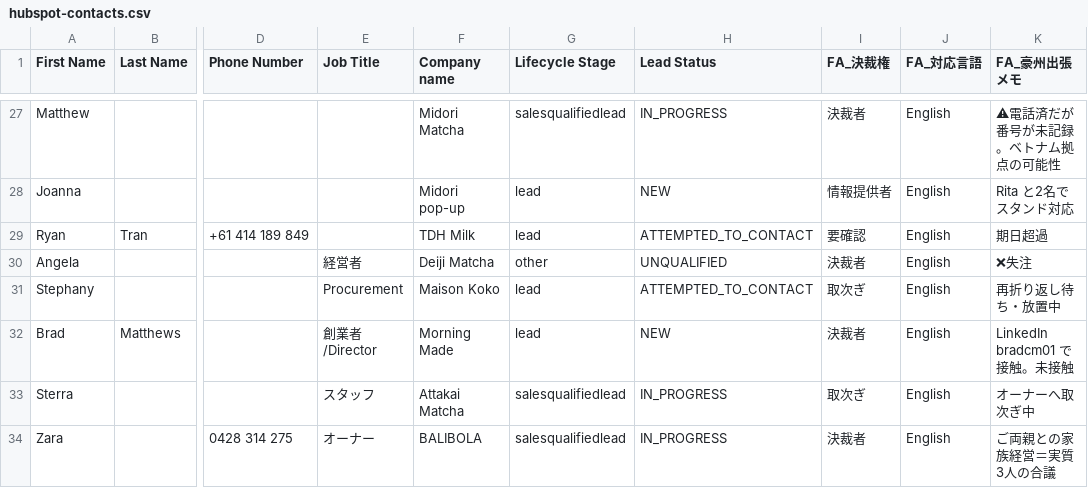
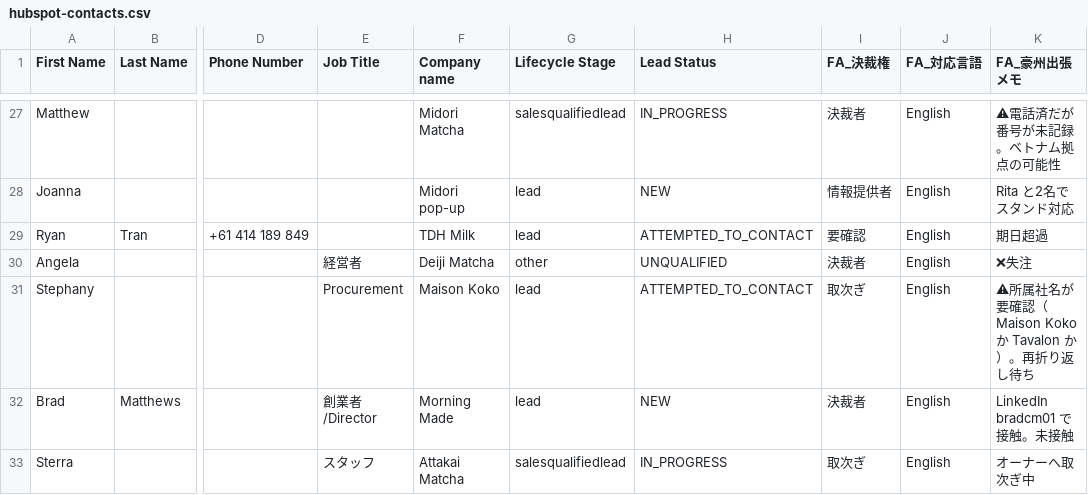
Before and after one commit to ruisasase-pyrenee/pyrenee-slack-agent, a CSV file: sales-ops/hubspot/hubspot-contacts.csv, drawn as a sheet; only a part is shown, gaps mark what is left out; the shorter side is filled out with more unchanged rows; the diff names each change by its address in the sheet, - before the commit and + after, or states it on an @@ line.

```diff
--- a/sales-ops/hubspot/hubspot-contacts.csv
+++ b/sales-ops/hubspot/hubspot-contacts.csv
-K31 (FA_豪州出張メモ): 再折り返し待ち・放置中
+K31 (FA_豪州出張メモ): ⚠所属社名が要確認（Maison Koko か Tavalon か）。再折り返し待ち
```
Also changed, not shown: sales-ops/hubspot/hubspot-companies.csv, 3 other files.
